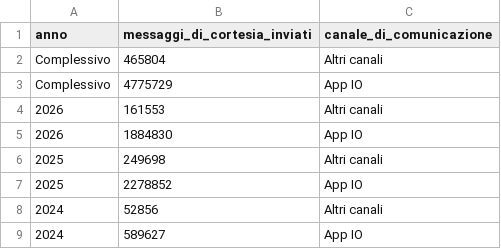
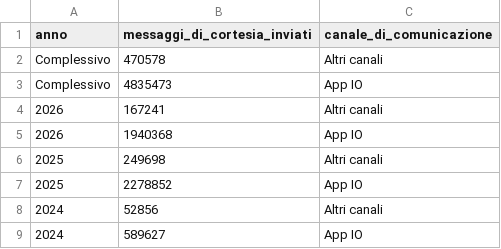
Before and after one commit to MiriamCrudeliniACN/pdnd_opendata, a CSV file: send/data/messaggi_di_cortesia.csv, drawn as a sheet.

Commit message:
send/data/messaggi_di_cortesia.csv updated

```diff
--- a/send/data/messaggi_di_cortesia.csv
+++ b/send/data/messaggi_di_cortesia.csv
@@ -1,6 +1,6 @@
 anno,messaggi_di_cortesia_inviati,canale_di_comunicazione
-Complessivo,465804,Altri canali
-Complessivo,4775729,App IO
-2026,161553,Altri canali
-2026,1884830,App IO
+Complessivo,470578,Altri canali
+Complessivo,4835473,App IO
+2026,167241,Altri canali
+2026,1940368,App IO
 2025,249698,Altri canali
```
